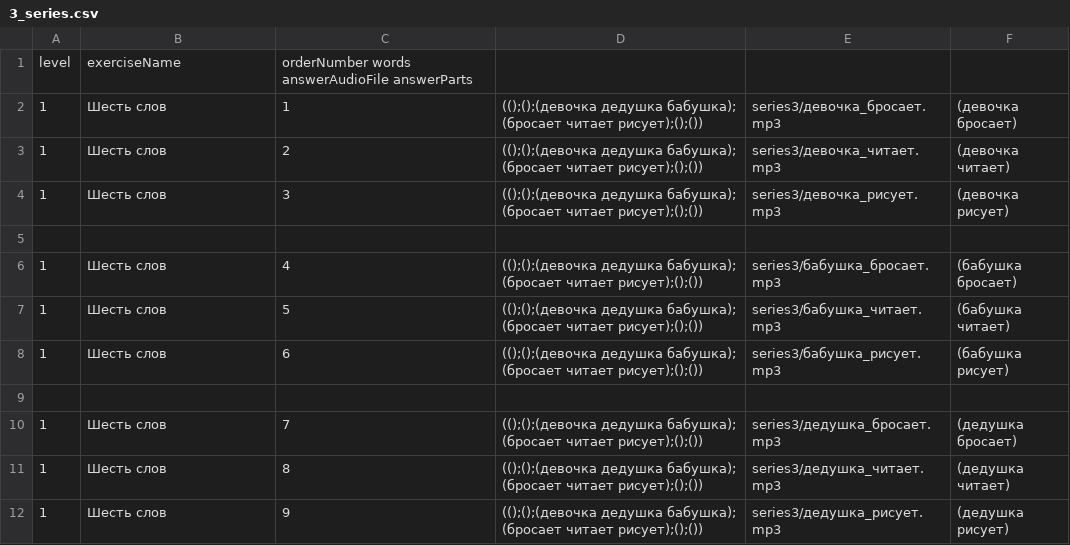
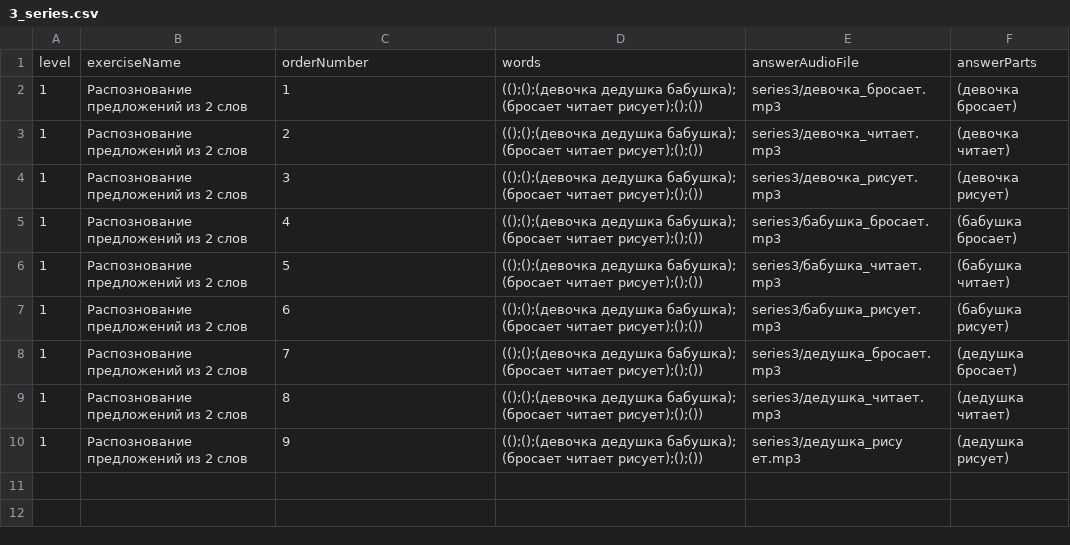
Before and after one commit to Brain-up/brn, a CSV file: src/main/resources/initFiles/3_series.csv, drawn as a sheet.

Commit message:
EPMLABSBRN-216 add 3 series exercise parsing logic <eom>

```diff
--- a/src/main/resources/initFiles/3_series.csv
+++ b/src/main/resources/initFiles/3_series.csv
@@ -1,12 +1,10 @@
-level,exerciseName,orderNumber words answerAudioFile answerParts
-1,Шесть слов,1,(();();(девочка дедушка бабушка); (бросает читает рисует);();()),series3/девочка_бросает.mp3,(девочка бросает)
-1,Шесть слов,2,(();();(девочка дедушка бабушка); (бросает читает рисует);();()),series3/девочка_читает.mp3,(девочка читает)
-1,Шесть слов,3,(();();(девочка дедушка бабушка); (бросает читает рисует);();()),series3/девочка_рисует.mp3,(девочка рисует)
-
-1,Шесть слов,4,(();();(девочка дедушка бабушка); (бросает читает рисует);();()),series3/бабушка_бросает.mp3,(бабушка бросает)
-1,Шесть слов,5,(();();(девочка дедушка бабушка); (бросает читает рисует);();()),series3/бабушка_читает.mp3,(бабушка читает)
-1,Шесть слов,6,(();();(девочка дедушка бабушка); (бросает читает рисует);();()),series3/бабушка_рисует.mp3,(бабушка рисует)
-
-1,Шесть слов,7,(();();(девочка дедушка бабушка); (бросает читает рисует);();()),series3/дедушка_бросает.mp3,(дедушка бросает)
-1,Шесть слов,8,(();();(девочка дедушка бабушка); (бросает читает рисует);();()),series3/дедушка_читает.mp3,(дедушка читает)
-1,Шесть слов,9,(();();(девочка дедушка бабушка); (бросает читает рисует);();()),series3/дедушка_рисует.mp3,(дедушка рисует)
+level,exerciseName,orderNumber,words,answerAudioFile,answerParts
+1,Распознование предложений из 2 слов,1,(();();(девочка дедушка бабушка); (бросает читает рисует);();()),series3/девочка_бросает.mp3,(девочка бросает)
+1,Распознование предложений из 2 слов,2,(();();(девочка дедушка бабушка); (бросает читает рисует);();()),series3/девочка_читает.mp3,(девочка читает)
+1,Распознование предложений из 2 слов,3,(();();(девочка дедушка бабушка); (бросает читает рисует);();()),series3/девочка_рисует.mp3,(девочка рисует)
+1,Распознование предложений из 2 слов,4,(();();(девочка дедушка бабушка); (бросает читает рисует);();()),series3/бабушка_бросает.mp3,(бабушка бросает)
+1,Распознование предложений из 2 слов,5,(();();(девочка дедушка бабушка); (бросает читает рисует);();()),series3/бабушка_читает.mp3,(бабушка читает)
+1,Распознование предложений из 2 слов,6,(();();(девочка дедушка бабушка); (бросает читает рисует);();()),series3/бабушка_рисует.mp3,(бабушка рисует)
+1,Распознование предложений из 2 слов,7,(();();(девочка дедушка бабушка); (бросает читает рисует);();()),series3/дедушка_бросает.mp3,(дедушка бросает)
+1,Распознование предложений из 2 слов,8,(();();(девочка дедушка бабушка); (бросает читает рисует);();()),series3/дедушка_читает.mp3,(дедушка читает)
+1,Распознование предложений из 2 слов,9,(();();(девочка дедушка бабушка); (бросает читает рисует);();()),series3/дедушка_рису	ет.mp3,(дедушка рисует)
```
Also changed, not shown: 11 other files.
